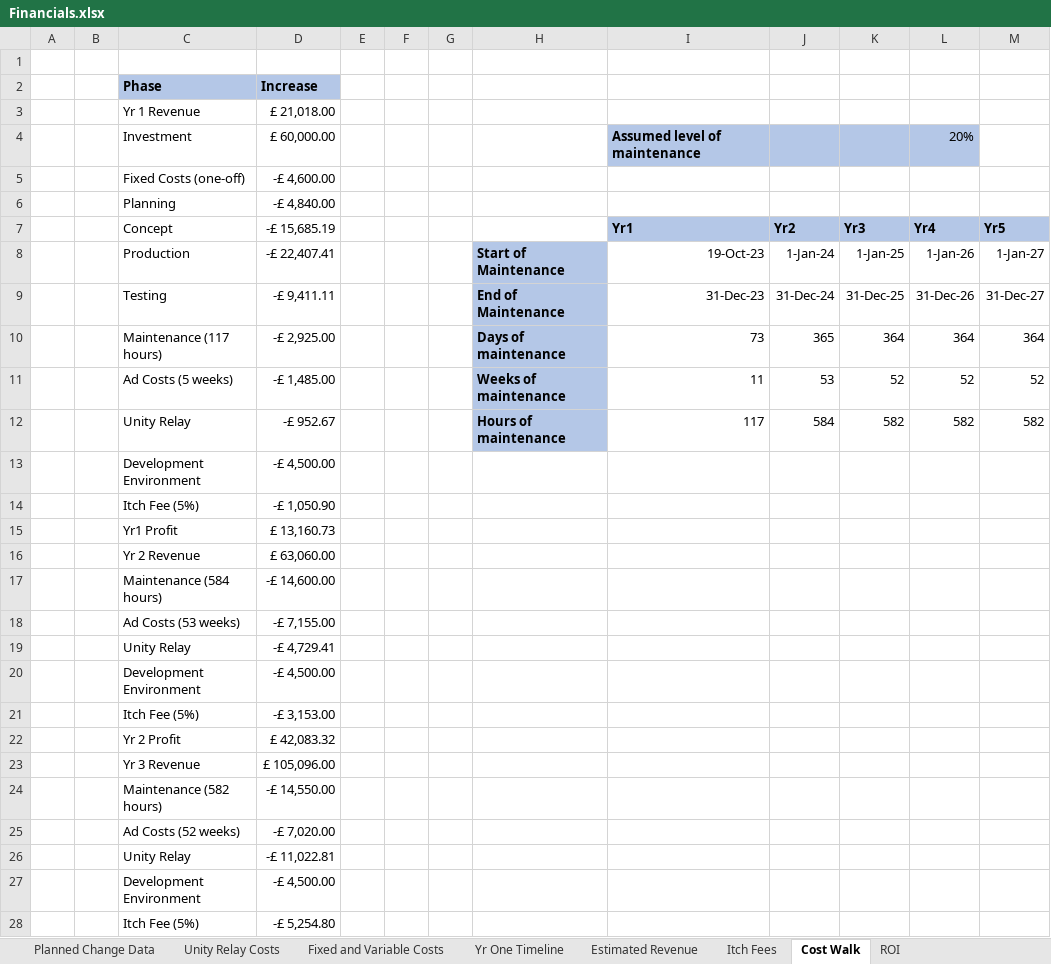
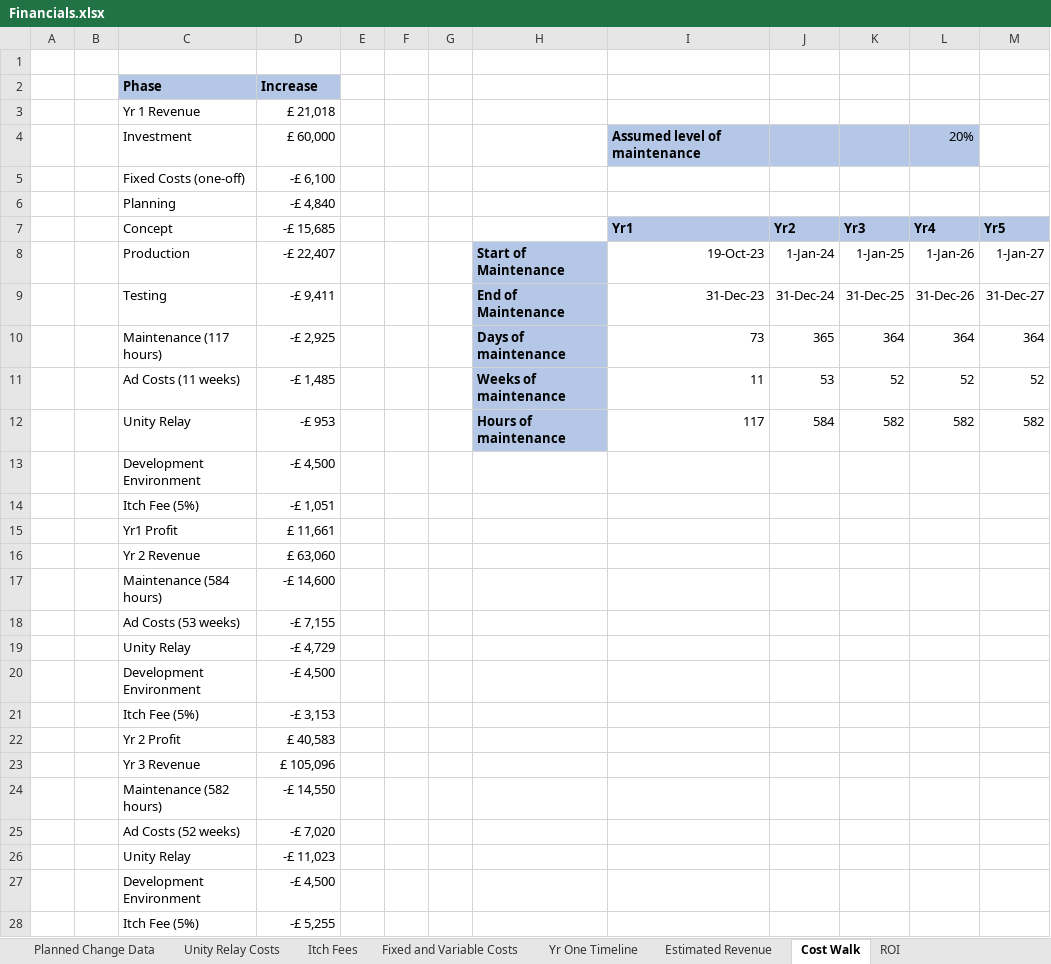
Before and after one commit to craigzeki/ConstructionChaos, an Excel workbook: ProjectDocumentation/Appendices/Appendix O - Financials/Financials.xlsx, sheet Cost Walk, drawn as a sheet; only a part is shown; values as stored, in another font and other column widths than the file's, no borders; charts and pictures not drawn; the diff covers the shown part only; the diff names each change by its address in the sheet, - before the commit and + after, or states it on an @@ line.

```diff
--- a/ProjectDocumentation/Appendices/Appendix O - Financials/Financials.xlsx (sheet Cost Walk)
+++ b/ProjectDocumentation/Appendices/Appendix O - Financials/Financials.xlsx (sheet Cost Walk)
@@ sheet tab order changed: Planned Change Data | Unity Relay Costs | Itch Fees | Fixed and Variable Costs | Yr One Timeline | Estimated Revenue | Cost Walk | ROI @@
-D3 (Increase): £ 21,018.00
+D3 (Increase): £ 21,018
-D4 (Increase): £ 60,000.00
+D4 (Increase): £ 60,000
-D5 (Increase): -£ 4,600.00
+D5 (Increase): -£ 6,100
-D6 (Increase): -£ 4,840.00
+D6 (Increase): -£ 4,840
-D7 (Increase): -£ 15,685.19
+D7 (Increase): -£ 15,685
-D8 (Increase): -£ 22,407.41
+D8 (Increase): -£ 22,407
-D9 (Increase): -£ 9,411.11
+D9 (Increase): -£ 9,411
-D10 (Increase): -£ 2,925.00
+D10 (Increase): -£ 2,925
-C11 (Phase): Ad Costs (5 weeks)
+C11 (Phase): Ad Costs (11 weeks)
-D11 (Increase): -£ 1,485.00
+D11 (Increase): -£ 1,485
-D12 (Increase): -£ 952.67
+D12 (Increase): -£ 953
-D13 (Increase): -£ 4,500.00
+D13 (Increase): -£ 4,500
-D14 (Increase): -£ 1,050.90
+D14 (Increase): -£ 1,051
-D15 (Increase): £ 13,160.73
+D15 (Increase): £ 11,661
-D16 (Increase): £ 63,060.00
+D16 (Increase): £ 63,060
-D17 (Increase): -£ 14,600.00
+D17 (Increase): -£ 14,600
-D18 (Increase): -£ 7,155.00
+D18 (Increase): -£ 7,155
-D19 (Increase): -£ 4,729.41
+D19 (Increase): -£ 4,729
-D20 (Increase): -£ 4,500.00
+D20 (Increase): -£ 4,500
-D21 (Increase): -£ 3,153.00
+D21 (Increase): -£ 3,153
-D22 (Increase): £ 42,083.32
+D22 (Increase): £ 40,583
-D23 (Increase): £ 105,096.00
+D23 (Increase): £ 105,096
-D24 (Increase): -£ 14,550.00
+D24 (Increase): -£ 14,550
-D25 (Increase): -£ 7,020.00
+D25 (Increase): -£ 7,020
-D26 (Increase): -£ 11,022.81
+D26 (Increase): -£ 11,023
-D27 (Increase): -£ 4,500.00
+D27 (Increase): -£ 4,500
-D28 (Increase): -£ 5,254.80
+D28 (Increase): -£ 5,255
```
Also changed, not shown: 15 edited cells elsewhere in this sheet, sheet ROI, sheet Unity Relay Costs, sheet Fixed and Variable Costs, sheet Estimated Revenue, sheet Itch Fees, charts or pictures, 1 other file.
